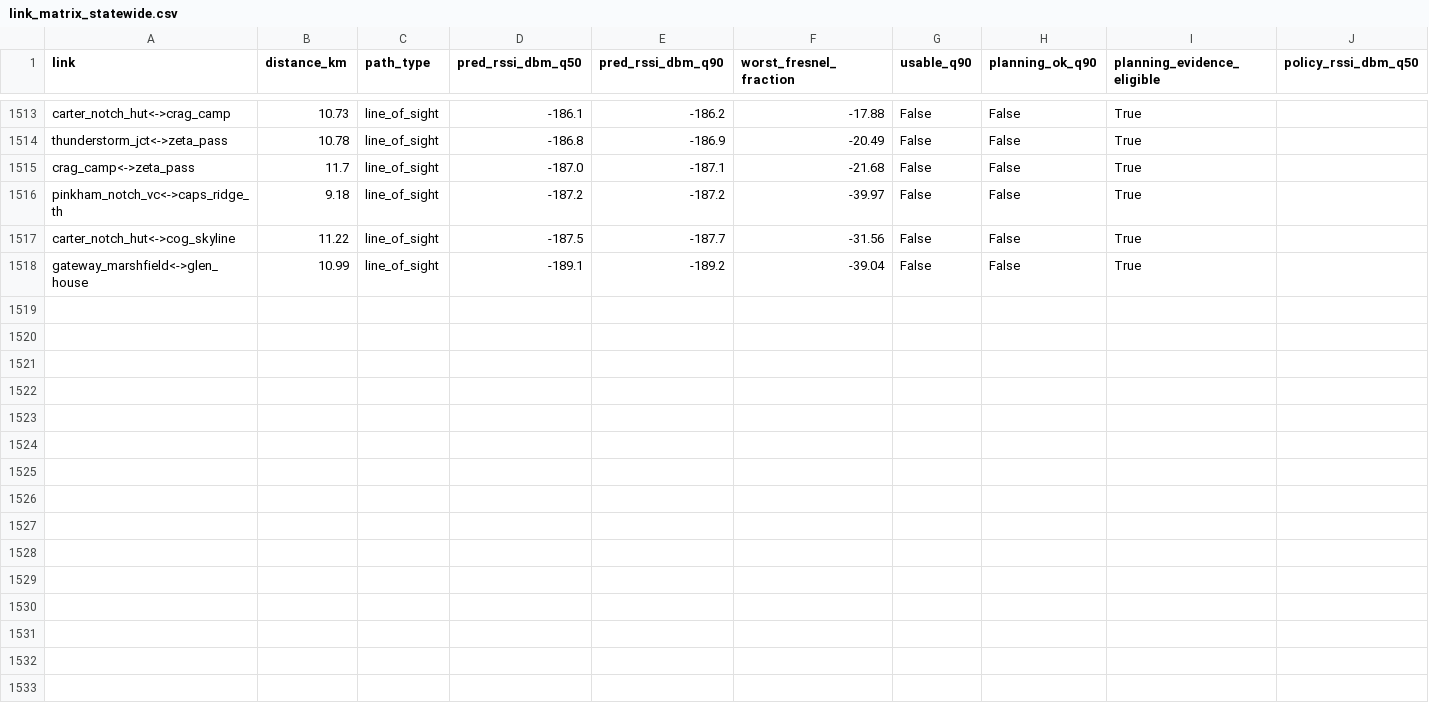
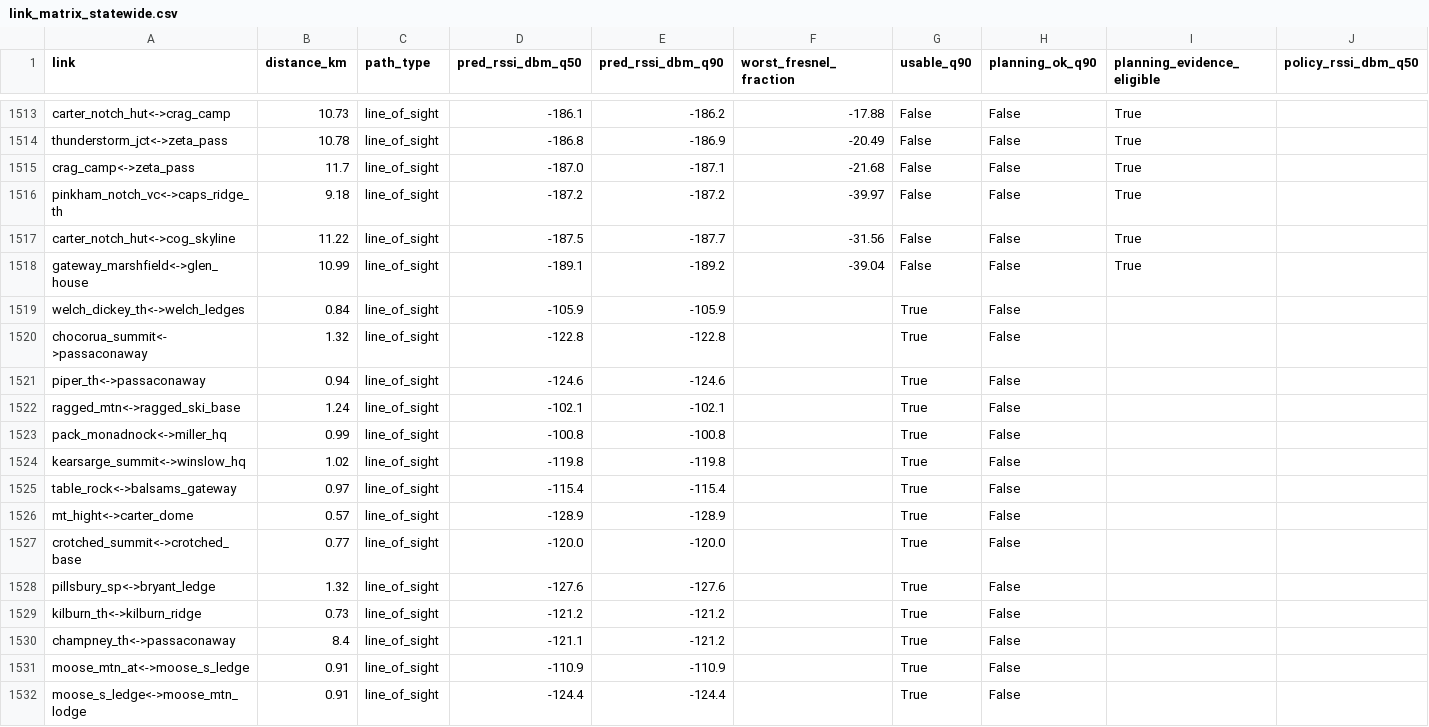
Before and after one commit to edoherty2017/resilient-emergency-manets, a CSV file: artifacts/sim/link_matrix_statewide.csv, drawn as a sheet; only a part is shown, gaps mark what is left out; rows hold the shown columns only; the diff names each change by its address in the sheet, - before the commit and + after, or states it on an @@ line.

```diff
--- a/artifacts/sim/link_matrix_statewide.csv
+++ b/artifacts/sim/link_matrix_statewide.csv
+row 1519: welch_dickey_th<->welch_ledges | 0.84 | line_of_sight | -105.9 | -105.9 |  | True | False
+row 1520: chocorua_summit<->passaconaway | 1.32 | line_of_sight | -122.8 | -122.8 |  | True | False
+row 1521: piper_th<->passaconaway | 0.94 | line_of_sight | -124.6 | -124.6 |  | True | False
+row 1522: ragged_mtn<->ragged_ski_base | 1.24 | line_of_sight | -102.1 | -102.1 |  | True | False
+row 1523: pack_monadnock<->miller_hq | 0.99 | line_of_sight | -100.8 | -100.8 |  | True | False
+row 1524: kearsarge_summit<->winslow_hq | 1.02 | line_of_sight | -119.8 | -119.8 |  | True | False
+row 1525: table_rock<->balsams_gateway | 0.97 | line_of_sight | -115.4 | -115.4 |  | True | False
+row 1526: mt_hight<->carter_dome | 0.57 | line_of_sight | -128.9 | -128.9 |  | True | False
+row 1527: crotched_summit<->crotched_base | 0.77 | line_of_sight | -120.0 | -120.0 |  | True | False
+row 1528: pillsbury_sp<->bryant_ledge | 1.32 | line_of_sight | -127.6 | -127.6 |  | True | False
+row 1529: kilburn_th<->kilburn_ridge | 0.73 | line_of_sight | -121.2 | -121.2 |  | True | False
+row 1530: champney_th<->passaconaway | 8.4 | line_of_sight | -121.1 | -121.2 |  | True | False
+row 1531: moose_mtn_at<->moose_s_ledge | 0.91 | line_of_sight | -110.9 | -110.9 |  | True | False
+row 1532: moose_s_ledge<->moose_mtn_lodge | 0.91 | line_of_sight | -124.4 | -124.4 |  | True | False
```
Also changed, not shown: 2 other files.
